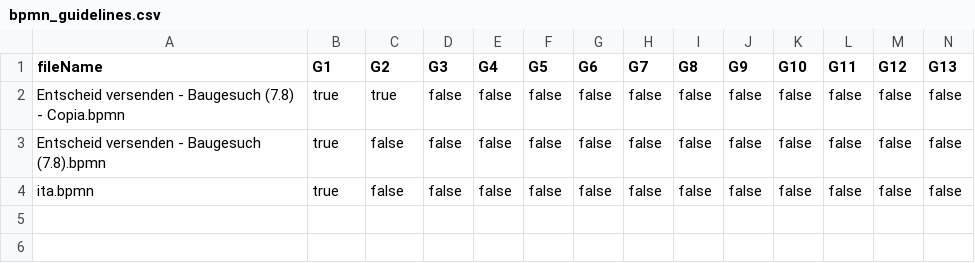
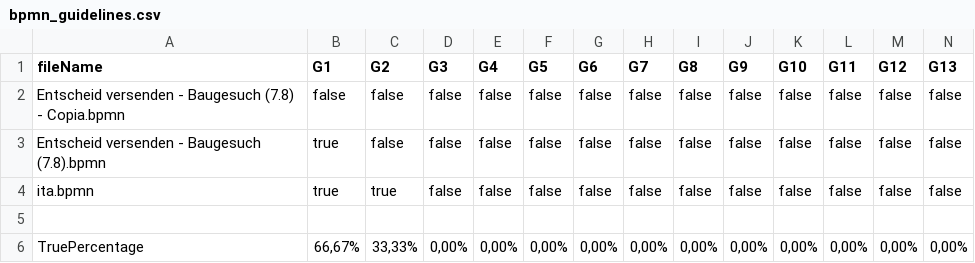
Before and after one commit to PROSLab/BPMN-Inspector, a CSV file: src/main/resources/bpmnGuidelinesOutput/bpmn_guidelines.csv, drawn as a sheet; only a part is shown; rows hold the shown columns only; the diff names each change by its address in the sheet, - before the commit and + after, or states it on an @@ line.

Commit message:
Added the guidelines scores

```diff
--- a/src/main/resources/bpmnGuidelinesOutput/bpmn_guidelines.csv
+++ b/src/main/resources/bpmnGuidelinesOutput/bpmn_guidelines.csv
-B2 (G1): true
+B2 (G1): false
-C2 (G2): true
+C2 (G2): false
-C4 (G2): false
+C4 (G2): true
+row 5: (empty)
+row 6: TruePercentage | 66,67% | 33,33% | 0,00% | 0,00% | 0,00% | 0,00% | 0,00% | 0,00% | 0,00% | 0,00% | 0,00% | 0,00% | 0,00%
```
Also changed, not shown: 3 other files.
